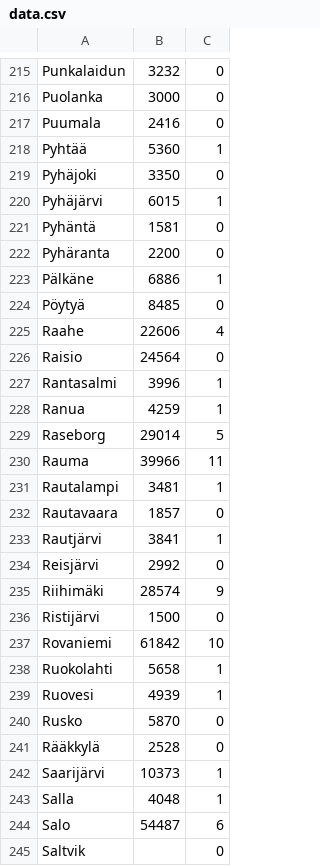
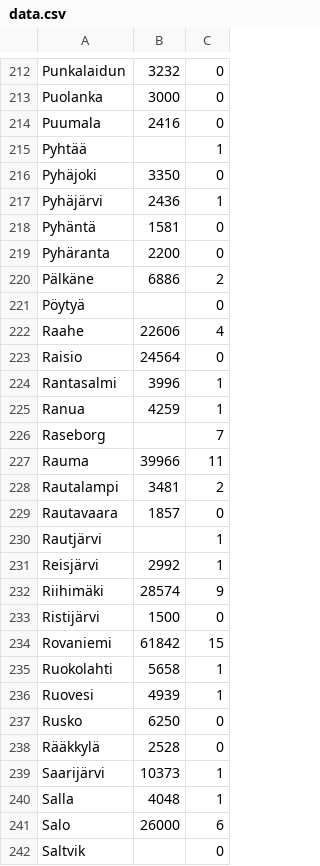
Before and after one commit to akx/suomen-pizzeriat-ja-kebulat, a CSV file: data.csv, drawn as a sheet; only a part is shown, gaps mark what is left out; the diff covers the shown part only.

```diff
--- a/data.csv
+++ b/data.csv
@@ -217,9 +214,9 @@ Puolanka,3000,0
 Puumala,2416,0
-Pyhtää,5360,1
+Pyhtää,,1
 Pyhäjoki,3350,0
-Pyhäjärvi,6015,1
+Pyhäjärvi,2436,1
 Pyhäntä,1581,0
 Pyhäranta,2200,0
-Pälkäne,6886,1
-Pöytyä,8485,0
+Pälkäne,6886,2
+Pöytyä,,0
 Raahe,22606,4
@@ -228,14 +225,14 @@ Rantasalmi,3996,1
 Ranua,4259,1
-Raseborg,29014,5
+Raseborg,,7
 Rauma,39966,11
-Rautalampi,3481,1
+Rautalampi,3481,2
 Rautavaara,1857,0
-Rautjärvi,3841,1
-Reisjärvi,2992,0
+Rautjärvi,,1
+Reisjärvi,2992,1
 Riihimäki,28574,9
 Ristijärvi,1500,0
-Rovaniemi,61842,10
+Rovaniemi,61842,15
 Ruokolahti,5658,1
 Ruovesi,4939,1
-Rusko,5870,0
+Rusko,6250,0
 Rääkkylä,2528,0
@@ -243,3 +240,3 @@ Saarijärvi,10373,1
 Salla,4048,1
-Salo,54487,6
+Salo,26000,6
 Saltvik,,0
```
Also changed, not shown: 3 added rows, 7 removed rows and 128 edited cells elsewhere in this file, answer.csv, 1 other file.
